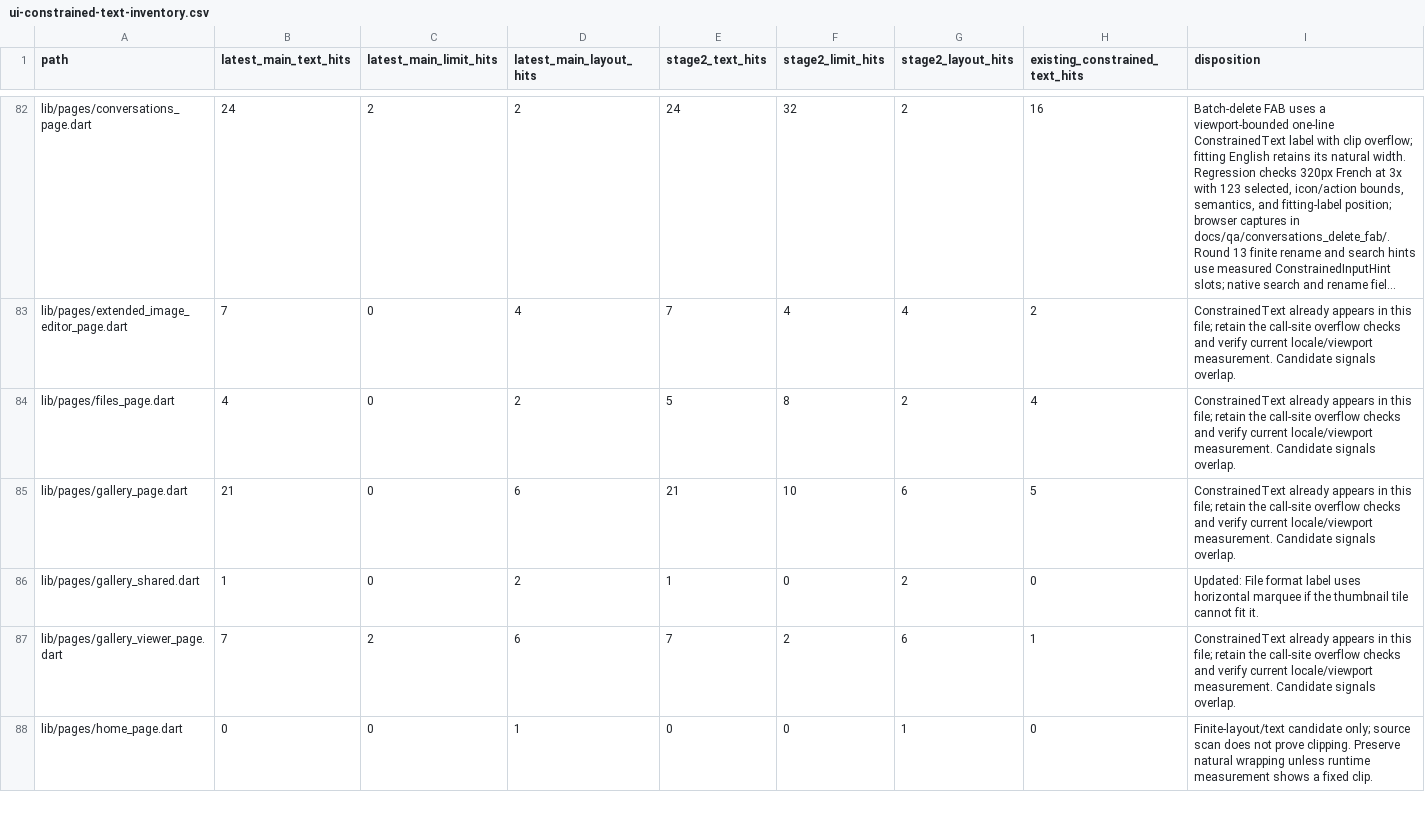
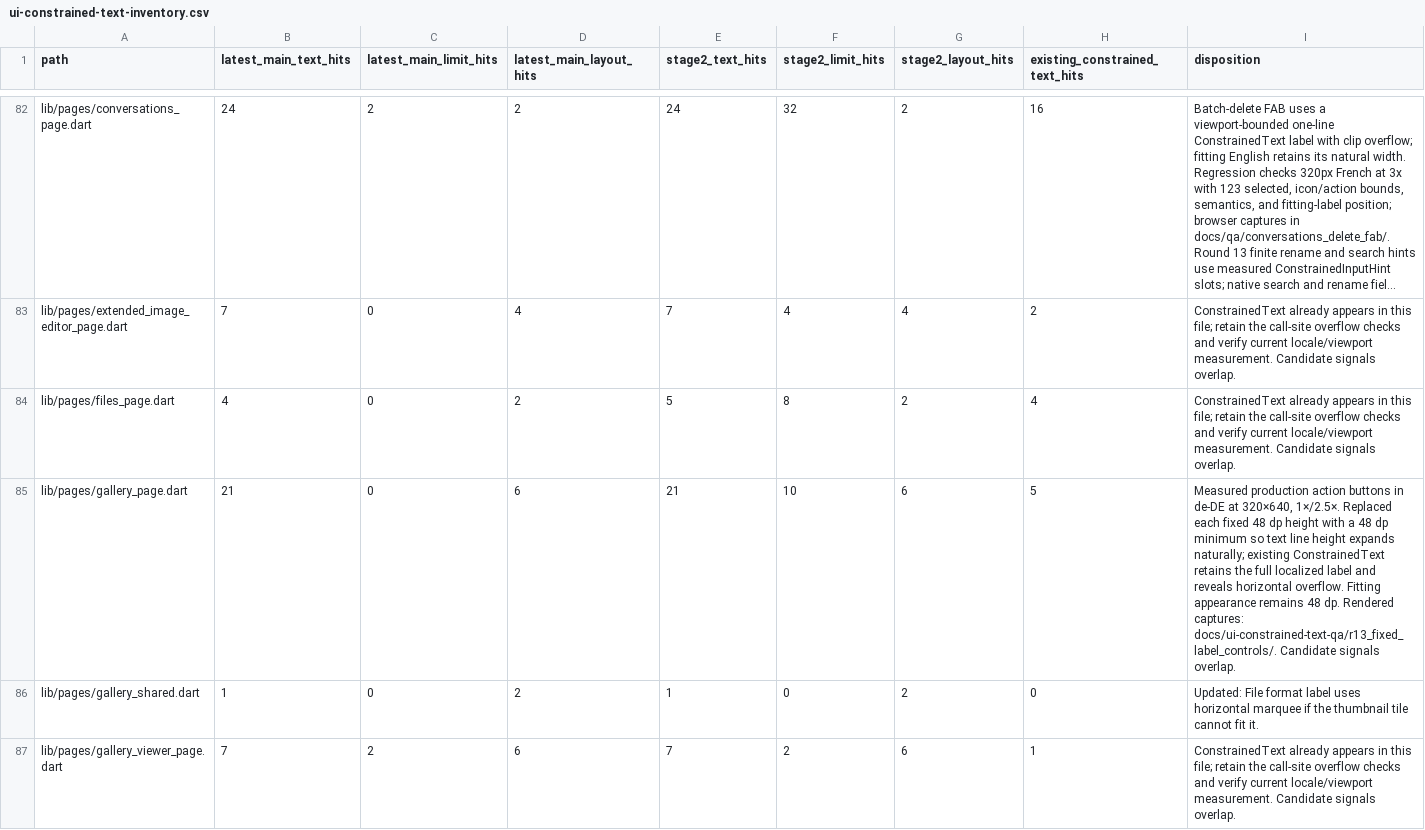
Before and after one commit to JohnXu22786/Stroom, a CSV file: docs/ui-constrained-text-inventory.csv, drawn as a sheet; only a part is shown, gaps mark what is left out; the shorter side is filled out with more unchanged rows; long unchanged cells end in …; the diff covers the shown part only.

Commit message:
fix(ui): preserve scaled fixed control labels (#2584)
* fix(ui): let fixed labels expand with text

Fixed-height slots clipped localized actions and tutorial numerals at large text scales. Reflow the Task Flow header when its label and selector cannot share a row.

* fix(ui): address task flow control CI

* fix(ui): preserve task flow dropdown label style

* fix(ui): measure task flow header fit accurately

* test(ui): render tutorial arrow glyphs in captures

* test(ui): bundle arrow glyph for stable captures

```diff
--- a/docs/ui-constrained-text-inventory.csv
+++ b/docs/ui-constrained-text-inventory.csv
@@ -84,3 +84,3 @@ lib/pages/extended_image_editor_page.dart,7,0,4,7,4,4,2,ConstrainedText already
 lib/pages/files_page.dart,4,0,2,5,8,2,4,ConstrainedText already appears in this file; retain the call-site overflow checks and verify current locale/viewport measurement. Candidate signals overlap.
-lib/pages/gallery_page.dart,21,0,6,21,10,6,5,ConstrainedText already appears in this file; retain the call-site overflow checks and verify current locale/viewport measurement. Candidate signals overlap.
+lib/pages/gallery_page.dart,21,0,6,21,10,6,5,"Measured production action buttons in de-DE at 320×640, 1×/2.5×. Replaced each fixed 48 dp height with a 48 dp minimum so text line height expands naturally; existing ConstrainedText retains the full localized label and reveals horizontal overflow. Fitting appearance remains 48 dp. Rendered captures: docs/ui-constrained-text-qa/r13_fixed_label_controls/. Candidate signals overlap."
 lib/pages/gallery_shared.dart,1,0,2,1,0,2,0,Updated: File format label uses horizontal marquee if the thumbnail tile cannot fit it.
```
Also changed, not shown: 2 edited cells elsewhere in this file, 19 other files.
